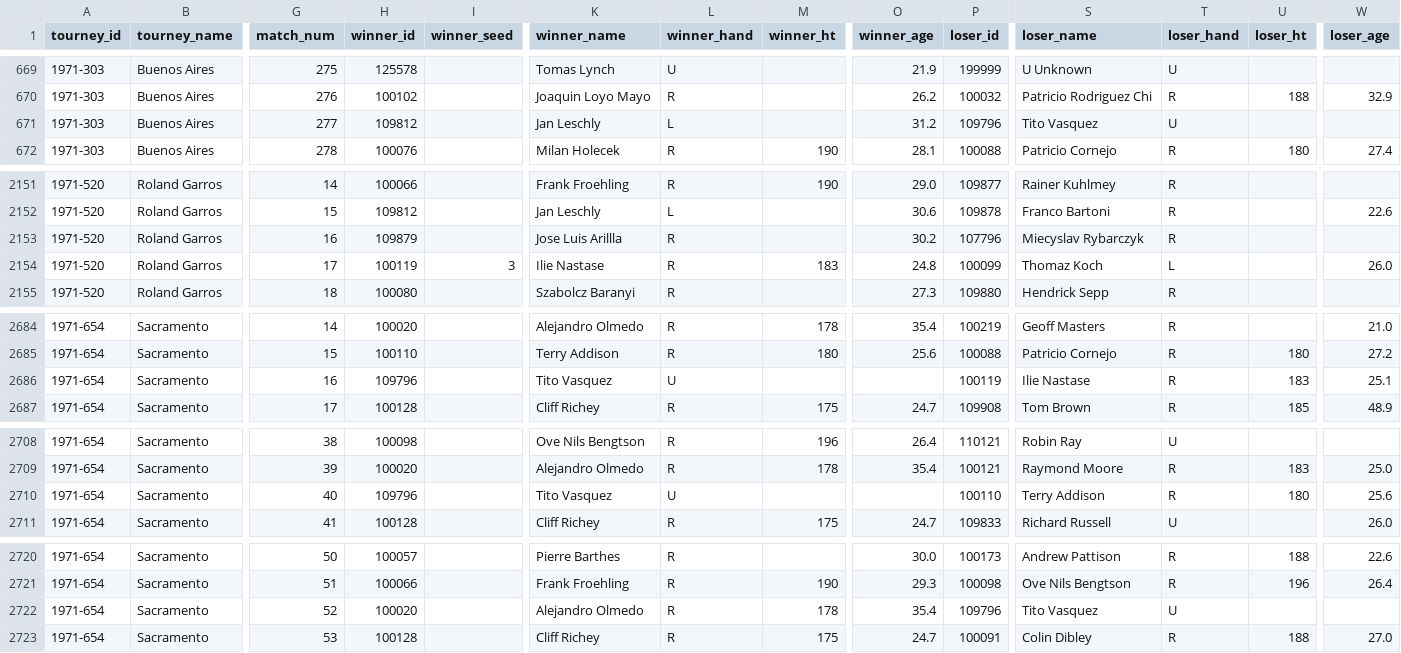
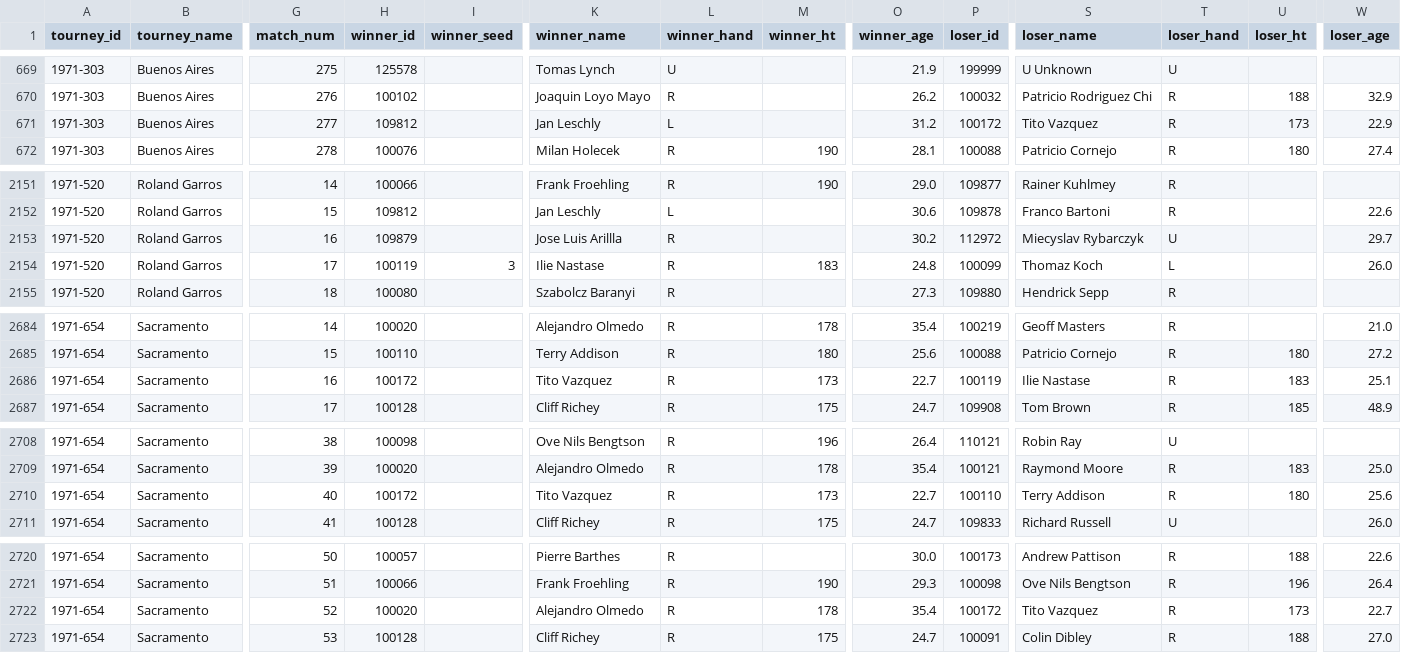
Before and after one commit to JeffSackmann/tennis_atp, a CSV file: atp_matches_1971.csv, drawn as a sheet; only a part is shown, gaps mark what is left out; the diff covers the shown part only; the diff names each change by its address in the sheet, - before the commit and + after, or states it on an @@ line.

```diff
--- a/atp_matches_1971.csv
+++ b/atp_matches_1971.csv
-P671 (loser_id): 109796
+P671 (loser_id): 100172
-S671 (loser_name): Tito Vasquez
+S671 (loser_name): Tito Vazquez
-T671 (loser_hand): U
+T671 (loser_hand): R
-U671 (loser_ht): (empty)
+U671 (loser_ht): 173
-W671 (loser_age): (empty)
+W671 (loser_age): 22.9
-P2153 (loser_id): 107796
+P2153 (loser_id): 112972
-T2153 (loser_hand): R
+T2153 (loser_hand): U
-W2153 (loser_age): (empty)
+W2153 (loser_age): 29.7
-H2686 (winner_id): 109796
+H2686 (winner_id): 100172
-K2686 (winner_name): Tito Vasquez
+K2686 (winner_name): Tito Vazquez
-L2686 (winner_hand): U
+L2686 (winner_hand): R
-M2686 (winner_ht): (empty)
+M2686 (winner_ht): 173
-O2686 (winner_age): (empty)
+O2686 (winner_age): 22.7
-H2710 (winner_id): 109796
+H2710 (winner_id): 100172
-K2710 (winner_name): Tito Vasquez
+K2710 (winner_name): Tito Vazquez
-L2710 (winner_hand): U
+L2710 (winner_hand): R
-M2710 (winner_ht): (empty)
+M2710 (winner_ht): 173
-O2710 (winner_age): (empty)
+O2710 (winner_age): 22.7
-P2722 (loser_id): 109796
+P2722 (loser_id): 100172
-S2722 (loser_name): Tito Vasquez
+S2722 (loser_name): Tito Vazquez
-T2722 (loser_hand): U
+T2722 (loser_hand): R
-U2722 (loser_ht): (empty)
+U2722 (loser_ht): 173
-W2722 (loser_age): (empty)
+W2722 (loser_age): 22.7
```
Also changed, not shown: 9 edited cells elsewhere in this file, atp_matches_1968.csv, atp_matches_1970.csv, 16 other files.
